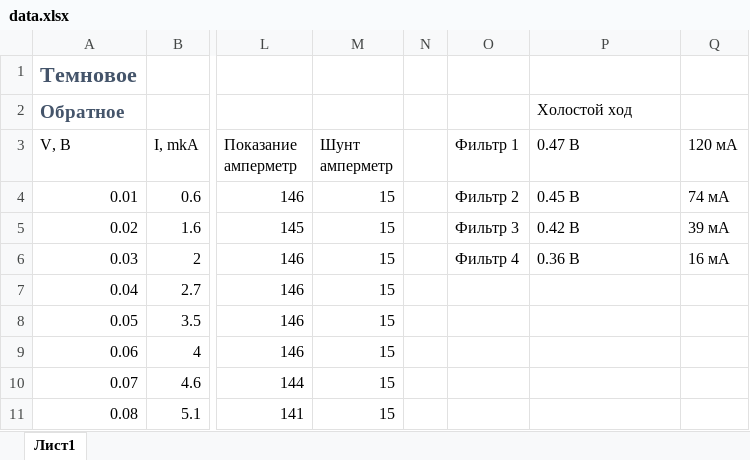
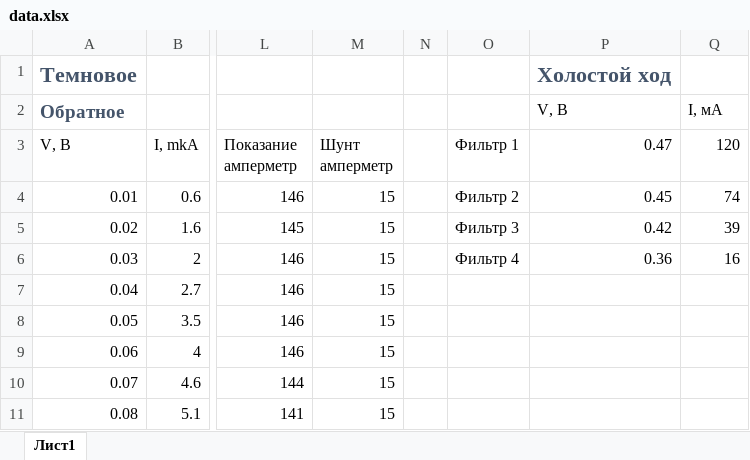
Before and after one commit to Nekhaevalex/Labs, an Excel workbook: Solid_State_Electronics_Labs/7_sem/Lab11a/data.xlsx, sheet Лист1, drawn as a sheet; only a part is shown, gaps mark what is left out; values as stored, in another font and other column widths than the file's, no borders; charts and pictures not drawn; the diff names each change by its address in the sheet, - before the commit and + after, or states it on an @@ line.

```diff
--- a/Solid_State_Electronics_Labs/7_sem/Lab11a/data.xlsx (sheet Лист1)
+++ b/Solid_State_Electronics_Labs/7_sem/Lab11a/data.xlsx (sheet Лист1)
-P1 (0.47): (empty)
+P1 (0.47): Холостой ход
-P2 (0.47): Холостой ход
+P2 (0.47): V, В
-Q2 (120): (empty)
+Q2 (120): I, мА
-P3: 0.47 В
+P3: 0.47
-Q3: 120 мА
+Q3: 120
-P4 (0.47): 0.45 В
+P4 (0.47): 0.45
-Q4 (120): 74 мА
+Q4 (120): 74
-P5 (0.47): 0.42 В
+P5 (0.47): 0.42
-Q5 (120): 39 мА
+Q5 (120): 39
-P6 (0.47): 0.36 В
+P6 (0.47): 0.36
-Q6 (120): 16 мА
+Q6 (120): 16
```
Also changed, not shown: charts or pictures, Photonics_Labs/7_sem/Laser Gyroscope/Брославец.xlsx, 18 other files.
